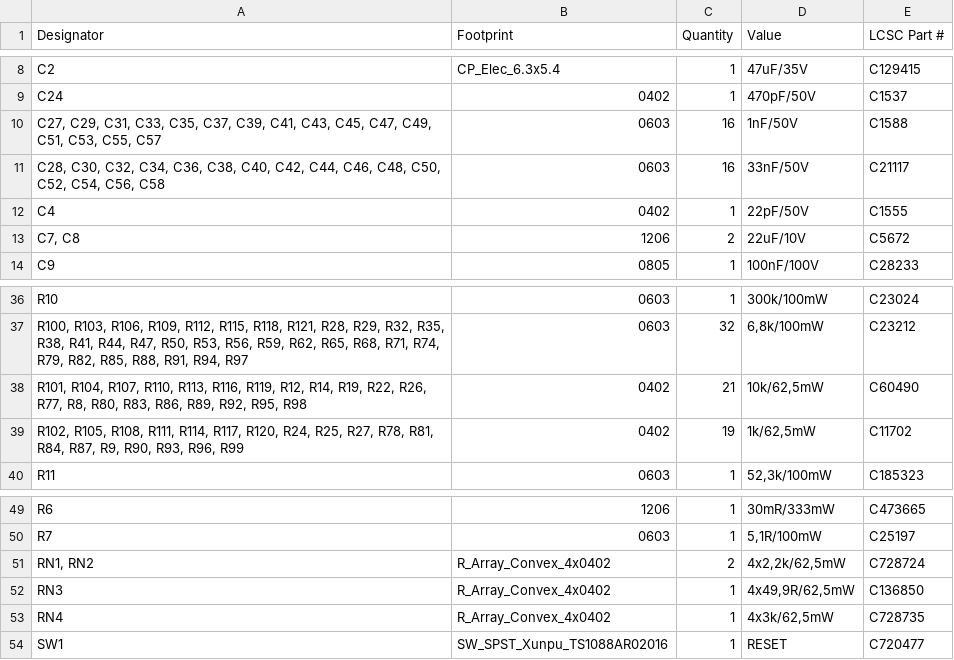
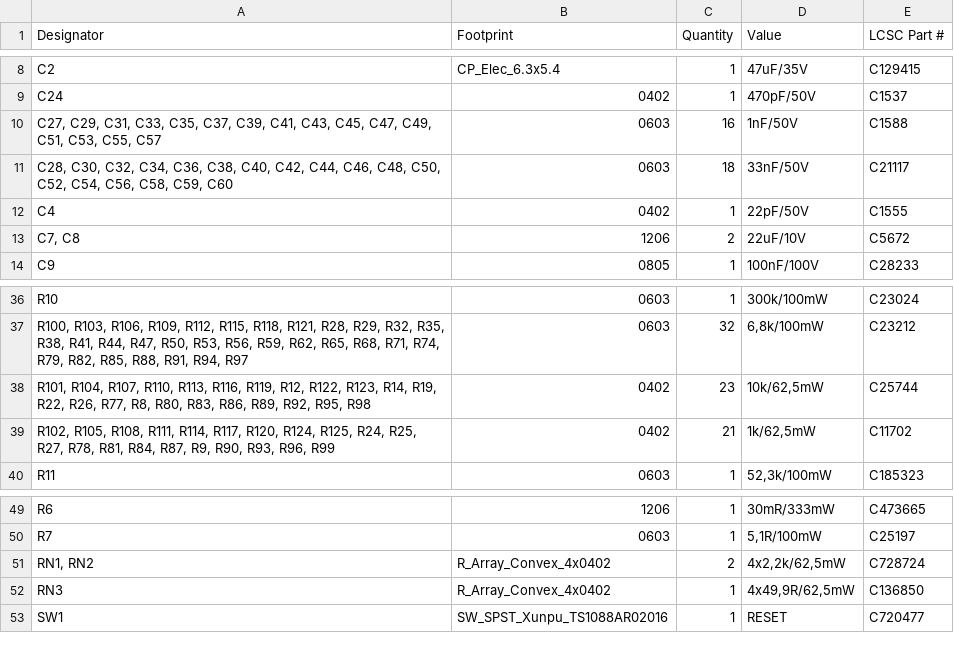
Before and after one commit to thermseekr/esp-24v-16ch, a CSV file: V4/production/bom.csv, drawn as a sheet; only a part is shown, gaps mark what is left out.

```diff
--- a/V4/production/bom.csv
+++ b/V4/production/bom.csv
@@ -10,3 +10,3 @@ C24,0402,1,470pF/50V,C1537
 "C27, C29, C31, C33, C35, C37, C39, C41, C43, C45, C47, C49, C51, C53, C55, C57",0603,16,1nF/50V,C1588
-"C28, C30, C32, C34, C36, C38, C40, C42, C44, C46, C48, C50, C52, C54, C56, C58",0603,16,33nF/50V,C21117
+"C28, C30, C32, C34, C36, C38, C40, C42, C44, C46, C48, C50, C52, C54, C56, C58, C59, C60",0603,18,33nF/50V,C21117
 C4,0402,1,22pF/50V,C1555
@@ -37,4 +37,4 @@ R10,0603,1,300k/100mW,C23024
 "R100, R103, R106, R109, R112, R115, R118, R121, R28, R29, R32, R35, R38, R41, R44, R47, R50, R53, R56, R59, R62, R65, R68, R71, R74, R79, R82, R85, R88, R91, R94, R97",0603,32,"6,8k/100mW",C23212
-"R101, R104, R107, R110, R113, R116, R119, R12, R14, R19, R22, R26, R77, R8, R80, R83, R86, R89, R92, R95, R98",0402,21,"10k/62,5mW",C60490
-"R102, R105, R108, R111, R114, R117, R120, R24, R25, R27, R78, R81, R84, R87, R9, R90, R93, R96, R99",0402,19,"1k/62,5mW",C11702
+"R101, R104, R107, R110, R113, R116, R119, R12, R122, R123, R14, R19, R22, R26, R77, R8, R80, R83, R86, R89, R92, R95, R98",0402,23,"10k/62,5mW",C25744
+"R102, R105, R108, R111, R114, R117, R120, R124, R125, R24, R25, R27, R78, R81, R84, R87, R9, R90, R93, R96, R99",0402,21,"1k/62,5mW",C11702
 R11,0603,1,"52,3k/100mW",C185323
@@ -52,3 +52,2 @@ R7,0603,1,"5,1R/100mW",C25197
 RN3,R_Array_Convex_4x0402,1,"4x49,9R/62,5mW",C136850
-RN4,R_Array_Convex_4x0402,1,"4x3k/62,5mW",C728735
 SW1,SW_SPST_Xunpu_TS1088AR02016,1,RESET,C720477
```
Also changed, not shown: V4/production/designators.csv, V4/production/positions.csv, 4 other files.
